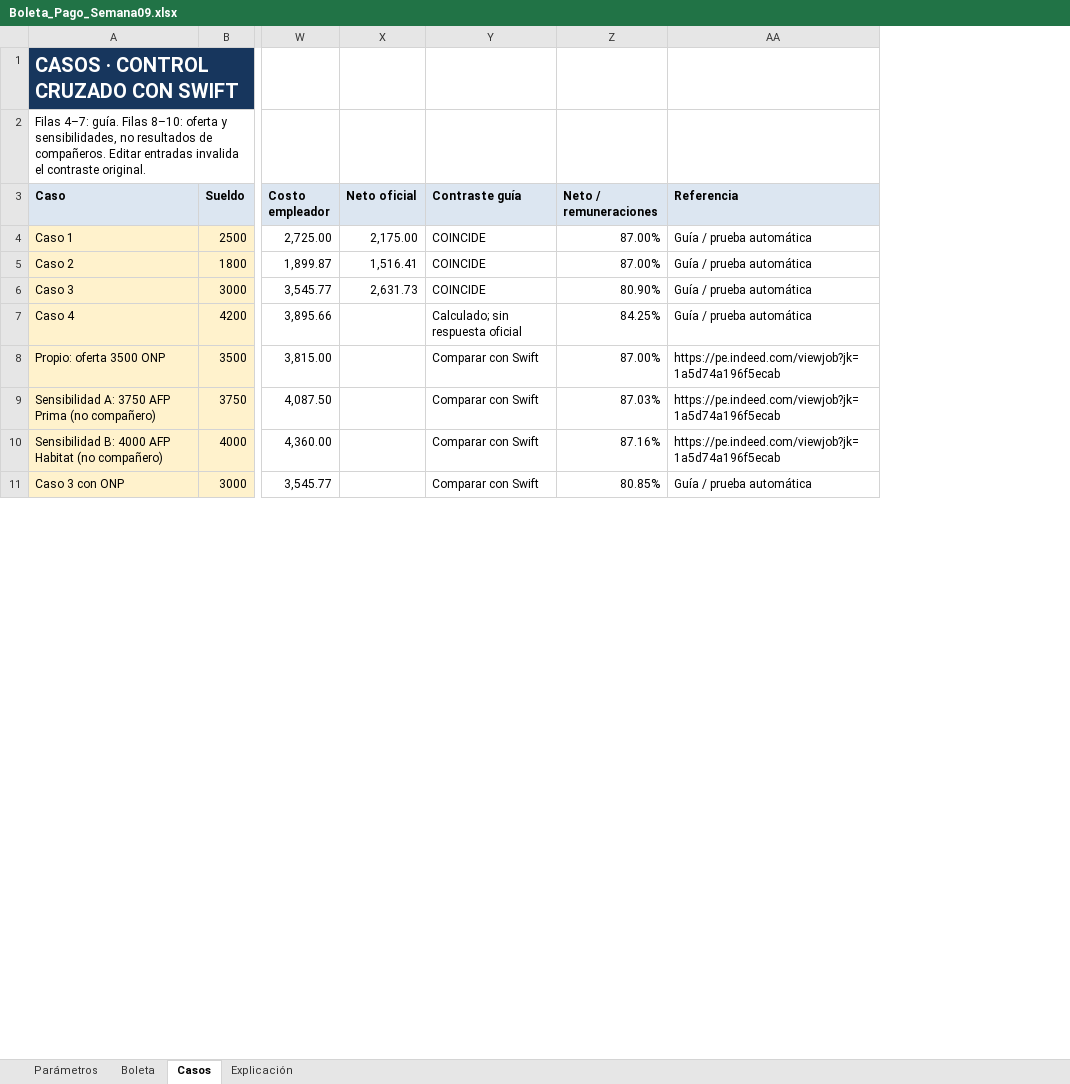
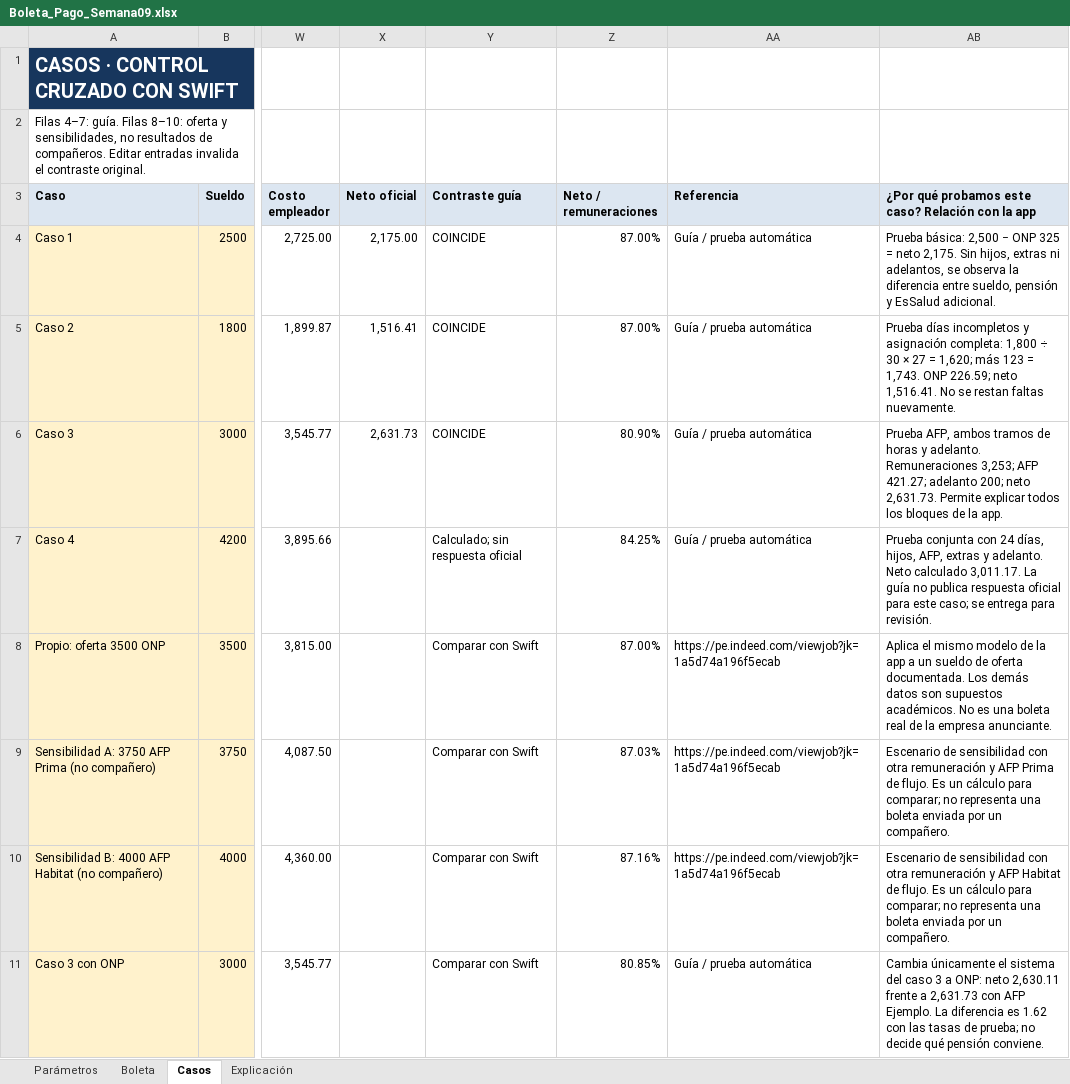
Before and after one commit to SHEILA-DIAZ/LAB09-Boleta-Pago-SwiftUI, an Excel workbook: Excel/Boleta_Pago_Semana09.xlsx, sheet Casos, drawn as a sheet; only a part is shown, gaps mark what is left out; values as stored, in another font and other column widths than the file's, no borders; conditional formats not drawn; the diff names each change by its address in the sheet, - before the commit and + after, or states it on an @@ line.

Commit message:
docs: explica el Excel segun los calculos de la app

```diff
--- a/Excel/Boleta_Pago_Semana09.xlsx (sheet Casos)
+++ b/Excel/Boleta_Pago_Semana09.xlsx (sheet Casos)
+column AB, rows 3-11: ¿Por qué probamos este caso? Relación con la app | Prueba básica: 2,500 − ONP 325 = neto 2,175. Sin hijos, extras ni adelantos, se observa la diferencia entre sueldo, pensión y EsSalud adicional. | Prueba días incompletos y asignación completa: 1,800 ÷ 30 × 27 = 1,620; más 123 = 1,743. ONP 226.59; neto 1,516.41. No se restan faltas nuevamente. | Prueba AFP, ambos tramos de horas y adelanto. Remuneraciones 3,253; AFP 421.27; adelanto 200; neto 2,631.73. Permite explicar todos los bloques de la app. | Prueba conjunta con 24 días, hijos, AFP, extras y adelanto. Neto calculado 3,011.17. La guía no publica respuesta oficial para este caso; se entrega para revisión. | Aplica el mismo modelo de la app a un sueldo de oferta documentada. Los demás datos son supuestos académicos. No es una boleta real de la empresa anunciante. | Escenario de sensibilidad con otra remuneración y AFP Prima de flujo. Es un cálculo para comparar; no representa una boleta enviada por un compañero. | Escenario de sensibilidad con otra remuneración y AFP Habitat de flujo. Es un cálculo para comparar; no representa una boleta enviada por un compañero. | Cambia únicamente el sistema del caso 3 a ONP: neto 2,630.11 frente a 2,631.73 con AFP Ejemplo. La diferencia es 1.62 con las tasas de prueba; no decide qué pensión conviene.
```
Also changed, not shown: sheet Explicación, sheet Boleta, sheet Parámetros, 2 other files.
